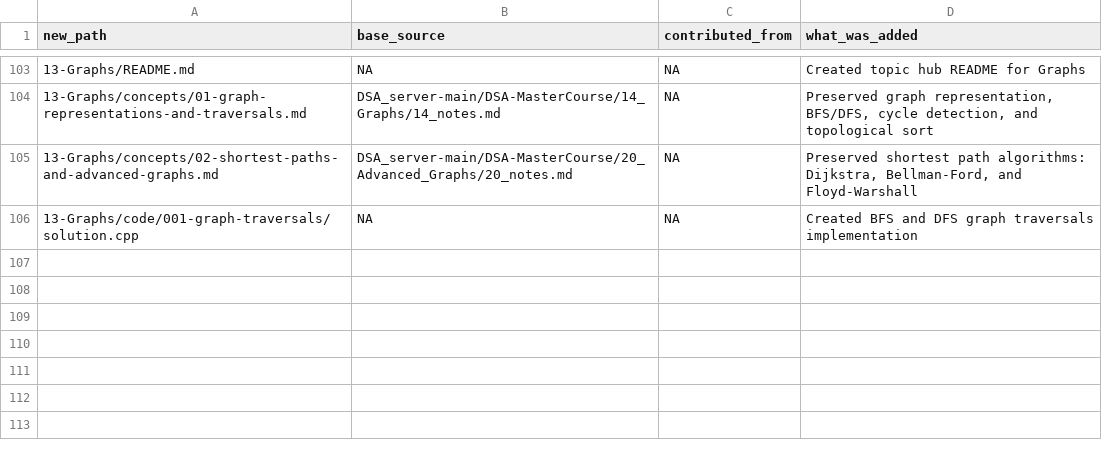
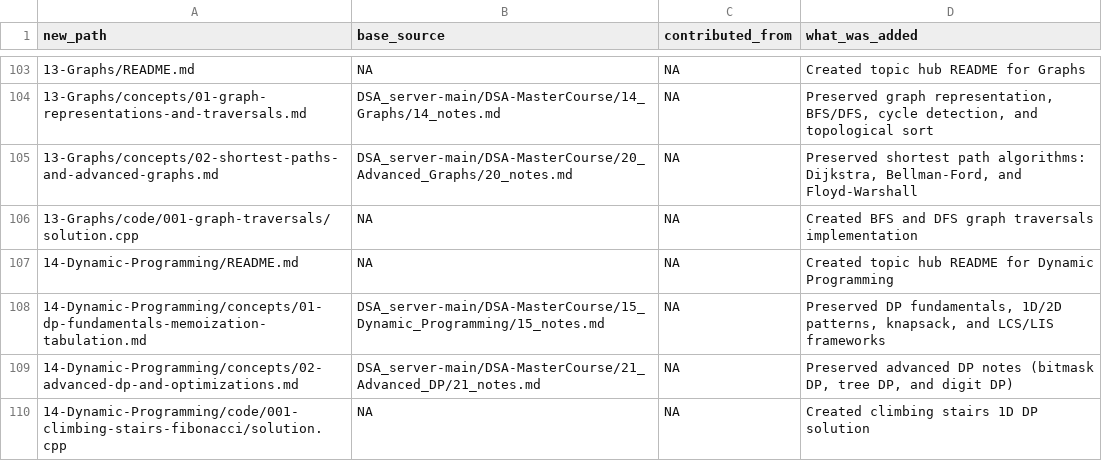
Before and after one commit to Raviranjan010/Complete_DSA_from_basic, a CSV file: _meta/MERGE_LEDGER.csv, drawn as a sheet; only a part is shown, gaps mark what is left out; the diff names each change by its address in the sheet, - before the commit and + after, or states it on an @@ line.

Commit message:
feat(14-Dynamic-Programming): migrate 1D/2D DP patterns, advanced DP notes, and code

```diff
--- a/_meta/MERGE_LEDGER.csv
+++ b/_meta/MERGE_LEDGER.csv
+row 107: 14-Dynamic-Programming/README.md | NA | NA | Created topic hub README for Dynamic Programming
+row 108: 14-Dynamic-Programming/concepts/01-dp-fundamentals-memoization-tabulation.md | DSA_server-main/DSA-MasterCourse/15_Dynamic_Programming/15_notes.md | NA | Preserved DP fundamentals, 1D/2D patterns, knapsack, and LCS/LIS frameworks
+row 109: 14-Dynamic-Programming/concepts/02-advanced-dp-and-optimizations.md | DSA_server-main/DSA-MasterCourse/21_Advanced_DP/21_notes.md | NA | Preserved advanced DP notes (bitmask DP, tree DP, and digit DP)
+row 110: 14-Dynamic-Programming/code/001-climbing-stairs-fibonacci/solution.cpp | NA | NA | Created climbing stairs 1D DP solution
```
Also changed, not shown: 5 other files.
